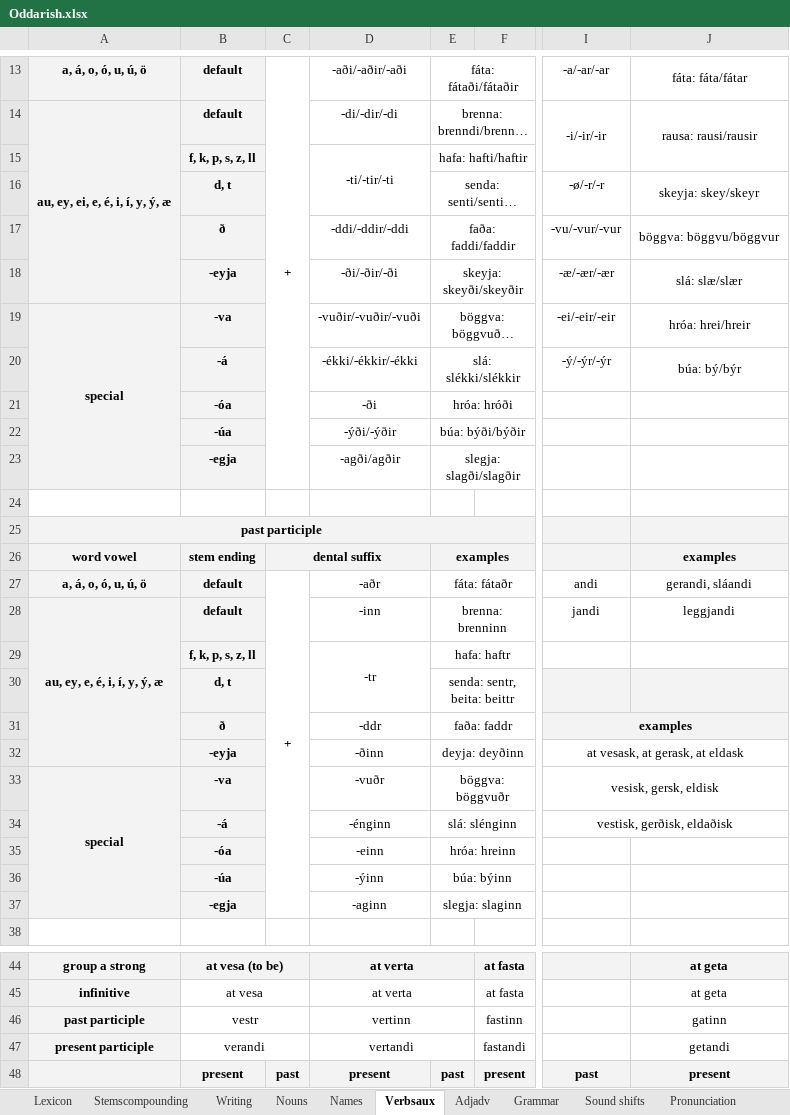
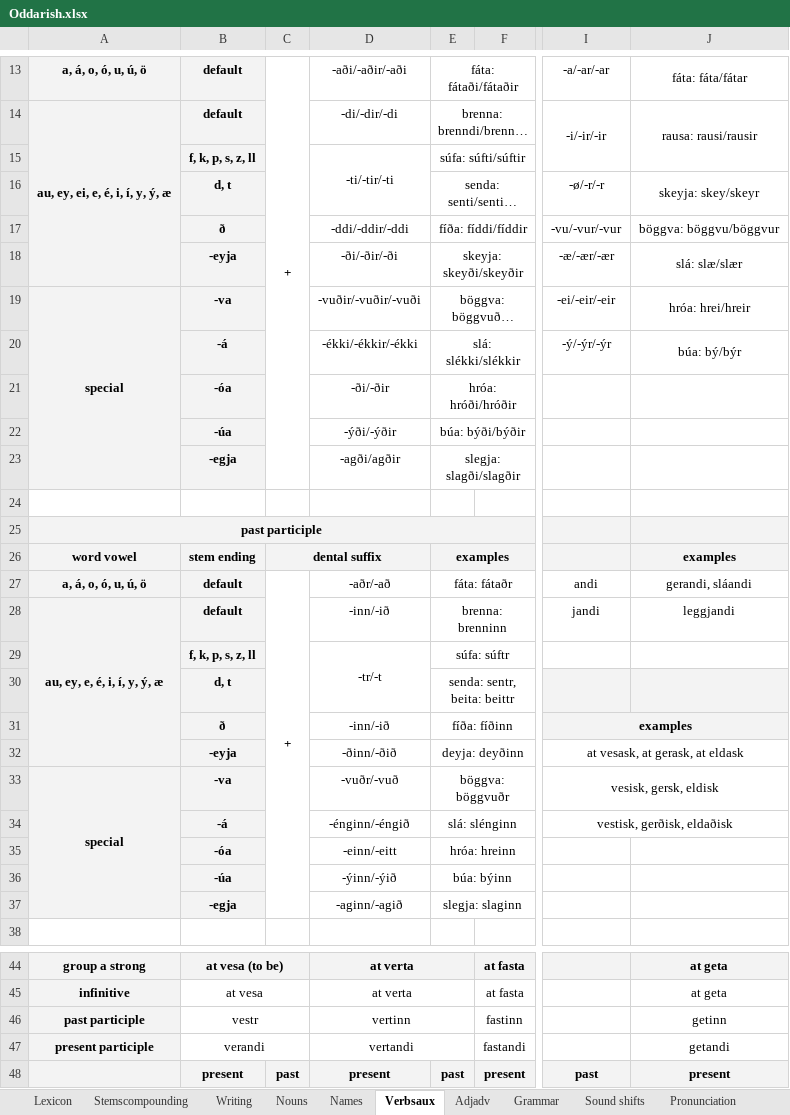
Before and after one commit to Oneo64/Aldraheimr, an Excel workbook: Literature/Languages/Oddarish.xlsx, sheet Verbsaux, drawn as a sheet; only a part is shown, gaps mark what is left out; long unchanged cells end in …; values as stored, in another font and other column widths than the file's, no borders; charts and pictures not drawn; the diff covers the shown part only; the diff names each change by its address in the sheet, - before the commit and + after, or states it on an @@ line.

Commit message:
Update Oddarish.xlsx

```diff
--- a/Literature/Languages/Oddarish.xlsx (sheet Verbsaux)
+++ b/Literature/Languages/Oddarish.xlsx (sheet Verbsaux)
-E15: hafa: hafti/haftir
+E15: súfa: súfti/súftir
-E17: faða: faddi/faddir
+E17: fíða: fíddi/fíddir
-D21: -ði
+D21: -ði/-ðir
-E21: hróa: hróði
+E21: hróa: hróði/hróðir
-D27: -aðr
+D27: -aðr/-að
-D28: -inn
+D28: -inn/-ið
-D29: -tr
+D29: -tr/-t
-E29: hafa: haftr
+E29: súfa: súftr
-D31: -ddr
+D31: -inn/-ið
-E31: faða: faddr
+E31: fíða: fíðinn
-D32: -ðinn
+D32: -ðinn/-ðið
-D33: -vuðr
+D33: -vuðr/-vuð
-D34: -énginn
+D34: -énginn/-éngið
-D35: -einn
+D35: -einn/-eitt
-D36: -ýinn
+D36: -ýinn/-ýið
-D37: -aginn
+D37: -aginn/-agið
-J46: gatinn
+J46: getinn
```
Also changed, not shown: 1 edited cell elsewhere in this sheet, sheet Lexicon, sheet Nouns.
